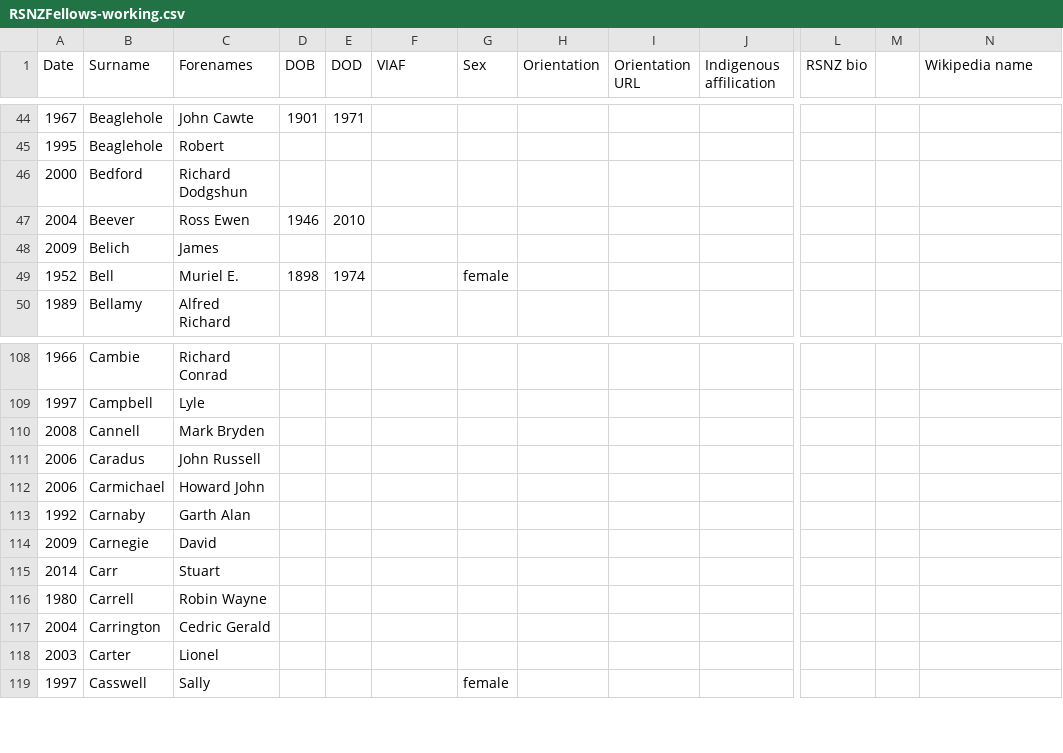
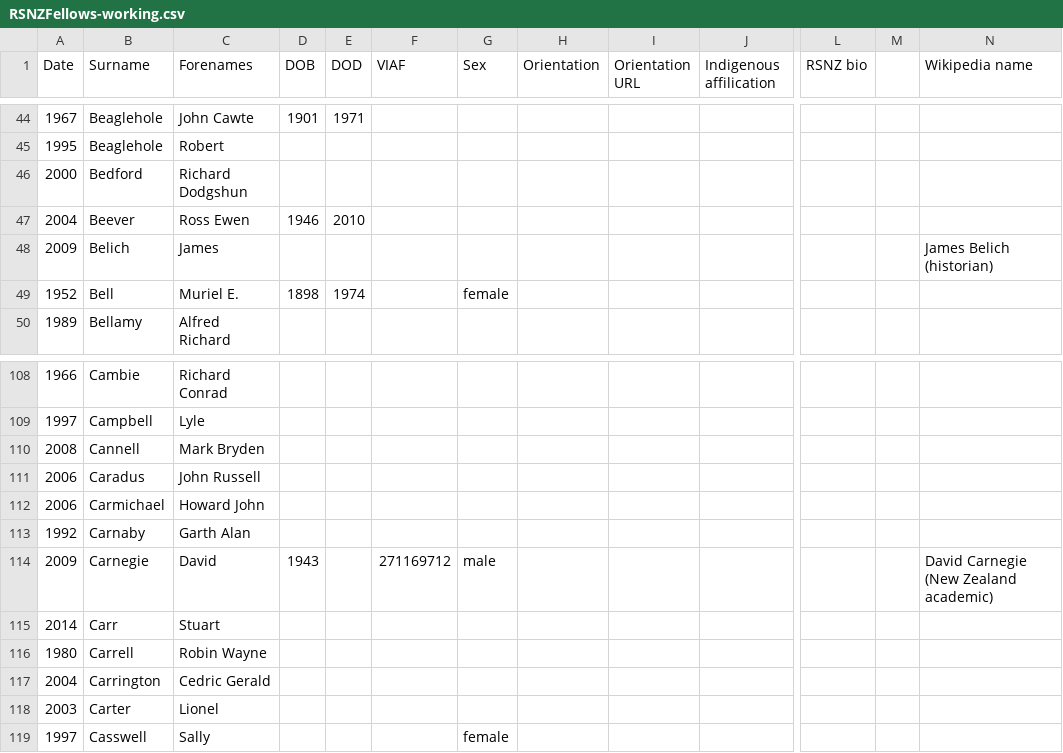
Before and after one commit to stuartyeates/rsnz-fellows, a CSV file: RSNZFellows-working.csv, drawn as a sheet; only a part is shown, gaps mark what is left out; the diff names each change by its address in the sheet, - before the commit and + after, or states it on an @@ line.

Commit message:
checkpoint

```diff
--- a/RSNZFellows-working.csv
+++ b/RSNZFellows-working.csv
-N48 (Wikipedia name): (empty)
+N48 (Wikipedia name): James Belich (historian)
-D114 (DOB): (empty)
+D114 (DOB): 1943
-F114 (VIAF): (empty)
+F114 (VIAF): 271169712
-G114 (Sex): (empty)
+G114 (Sex): male
-N114 (Wikipedia name): (empty)
+N114 (Wikipedia name): David Carnegie (New Zealand academic)
```
